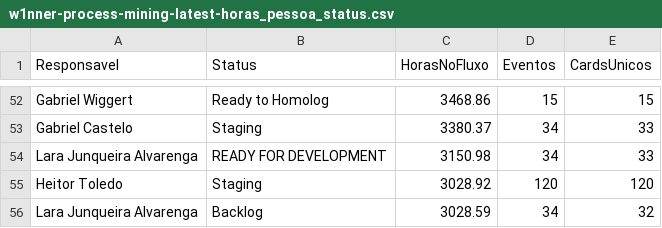
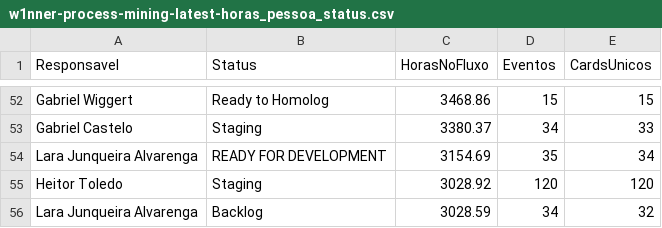
Before and after one commit to rodrigooliveira-pmo/flow-pmo, a CSV file: artifacts/process_mining/w1nner-process-mining-latest-horas_pessoa_status.csv, drawn as a sheet; only a part is shown, gaps mark what is left out; removed rows and columns are numbered as before the commit, all else as after; the diff names each change by its address in the sheet, - before the commit and + after, or states it on an @@ line.

```diff
--- a/artifacts/process_mining/w1nner-process-mining-latest-horas_pessoa_status.csv
+++ b/artifacts/process_mining/w1nner-process-mining-latest-horas_pessoa_status.csv
-row 54: Lara Junqueira Alvarenga | READY FOR DEVELOPMENT | 3150.98 | 34 | 33
+row 54: Lara Junqueira Alvarenga | READY FOR DEVELOPMENT | 3154.69 | 35 | 34
```
Also changed, not shown: artifacts/process_mining/w1nner-process-mining-latest-conformidade_casos.csv, artifacts/process_mining/w1nner-process-mining-latest-horas_pessoa_resumo.csv, 14 other files.
